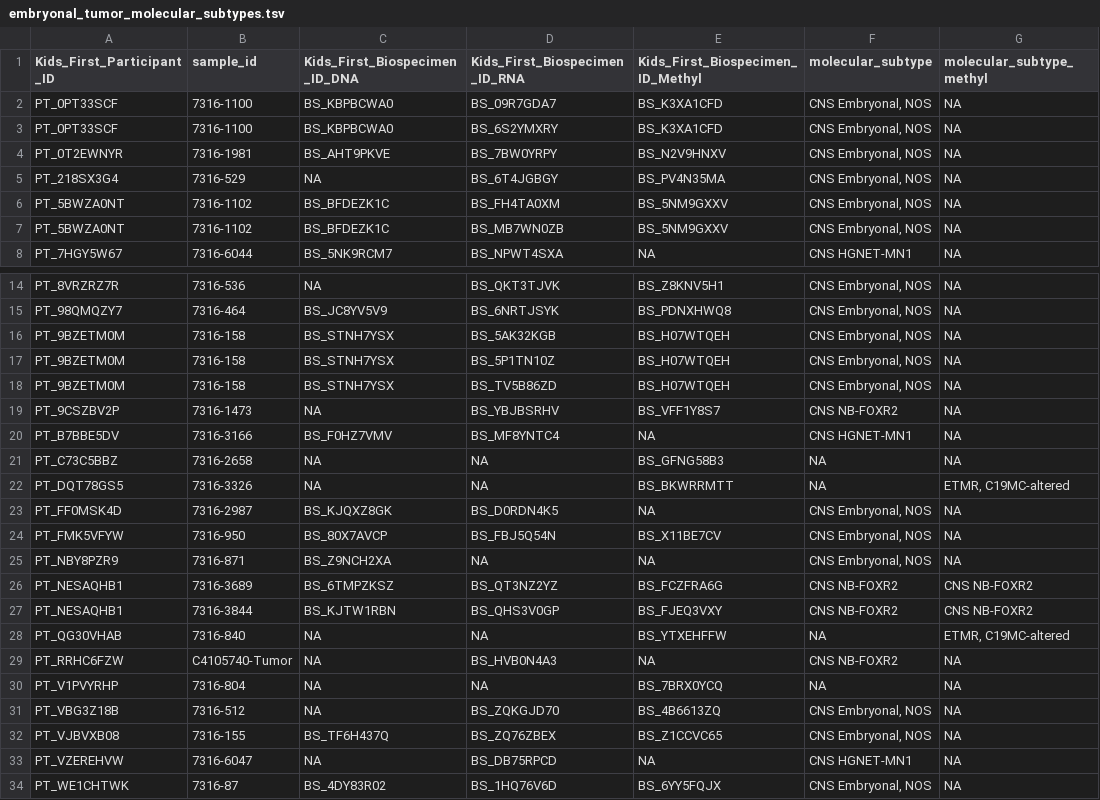
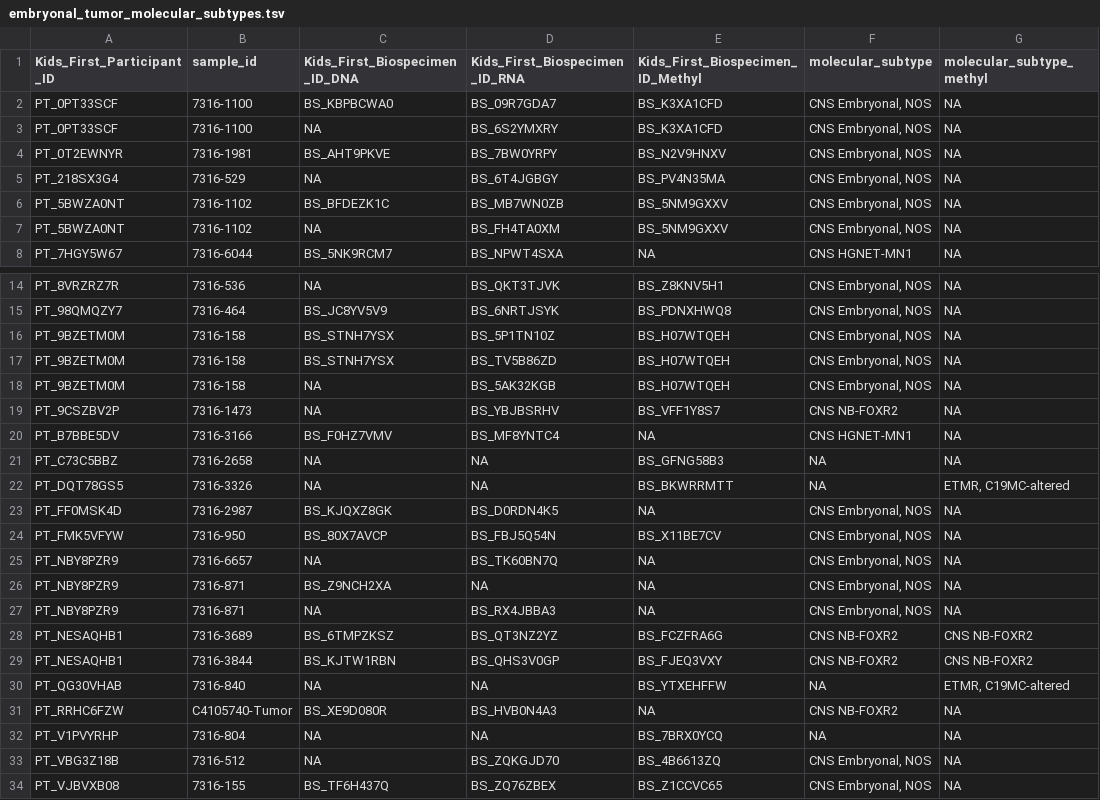
Before and after one commit to rokitalab/OpenPedCan-analysis, a TSV file: analyses/molecular-subtyping-embryonal/results/embryonal_tumor_molecular_subtypes.tsv, drawn as a sheet; only a part is shown, gaps mark what is left out; the shorter side is filled out with more unchanged rows.

```diff
--- a/analyses/molecular-subtyping-embryonal/results/embryonal_tumor_molecular_subtypes.tsv
+++ b/analyses/molecular-subtyping-embryonal/results/embryonal_tumor_molecular_subtypes.tsv
@@ -2,7 +2,7 @@ Kids_First_Participant_ID	sample_id	Kids_First_Biospecimen_ID_DNA	Kids_First_Bio
 PT_0PT33SCF	7316-1100	BS_KBPBCWA0	BS_09R7GDA7	BS_K3XA1CFD	CNS Embryonal, NOS	NA
-PT_0PT33SCF	7316-1100	BS_KBPBCWA0	BS_6S2YMXRY	BS_K3XA1CFD	CNS Embryonal, NOS	NA
+PT_0PT33SCF	7316-1100	NA	BS_6S2YMXRY	BS_K3XA1CFD	CNS Embryonal, NOS	NA
 PT_0T2EWNYR	7316-1981	BS_AHT9PKVE	BS_7BW0YRPY	BS_N2V9HNXV	CNS Embryonal, NOS	NA
 PT_218SX3G4	7316-529	NA	BS_6T4JGBGY	BS_PV4N35MA	CNS Embryonal, NOS	NA
-PT_5BWZA0NT	7316-1102	BS_BFDEZK1C	BS_FH4TA0XM	BS_5NM9GXXV	CNS Embryonal, NOS	NA
 PT_5BWZA0NT	7316-1102	BS_BFDEZK1C	BS_MB7WN0ZB	BS_5NM9GXXV	CNS Embryonal, NOS	NA
+PT_5BWZA0NT	7316-1102	NA	BS_FH4TA0XM	BS_5NM9GXXV	CNS Embryonal, NOS	NA
 PT_7HGY5W67	7316-6044	BS_5NK9RCM7	BS_NPWT4SXA	NA	CNS HGNET-MN1	NA
@@ -15,5 +15,5 @@ PT_8VRZRZ7R	7316-536	NA	BS_QKT3TJVK	BS_Z8KNV5H1	CNS Embryonal, NOS	NA
 PT_98QMQZY7	7316-464	BS_JC8YV5V9	BS_6NRTJSYK	BS_PDNXHWQ8	CNS Embryonal, NOS	NA
-PT_9BZETM0M	7316-158	BS_STNH7YSX	BS_5AK32KGB	BS_H07WTQEH	CNS Embryonal, NOS	NA
 PT_9BZETM0M	7316-158	BS_STNH7YSX	BS_5P1TN10Z	BS_H07WTQEH	CNS Embryonal, NOS	NA
 PT_9BZETM0M	7316-158	BS_STNH7YSX	BS_TV5B86ZD	BS_H07WTQEH	CNS Embryonal, NOS	NA
+PT_9BZETM0M	7316-158	NA	BS_5AK32KGB	BS_H07WTQEH	CNS Embryonal, NOS	NA
 PT_9CSZBV2P	7316-1473	NA	BS_YBJBSRHV	BS_VFF1Y8S7	CNS NB-FOXR2	NA
@@ -24,3 +24,5 @@ PT_FF0MSK4D	7316-2987	BS_KJQXZ8GK	BS_D0RDN4K5	NA	CNS Embryonal, NOS	NA
 PT_FMK5VFYW	7316-950	BS_80X7AVCP	BS_FBJ5Q54N	BS_X11BE7CV	CNS Embryonal, NOS	NA
+PT_NBY8PZR9	7316-6657	NA	BS_TK60BN7Q	NA	CNS Embryonal, NOS	NA
 PT_NBY8PZR9	7316-871	BS_Z9NCH2XA	NA	NA	CNS Embryonal, NOS	NA
+PT_NBY8PZR9	7316-871	NA	BS_RX4JBBA3	NA	CNS Embryonal, NOS	NA
 PT_NESAQHB1	7316-3689	BS_6TMPZKSZ	BS_QT3NZ2YZ	BS_FCZFRA6G	CNS NB-FOXR2	CNS NB-FOXR2
@@ -28,3 +30,3 @@ PT_NESAQHB1	7316-3844	BS_KJTW1RBN	BS_QHS3V0GP	BS_FJEQ3VXY	CNS NB-FOXR2	CNS NB-FO
 PT_QG30VHAB	7316-840	NA	NA	BS_YTXEHFFW	NA	ETMR, C19MC-altered
-PT_RRHC6FZW	C4105740-Tumor	NA	BS_HVB0N4A3	NA	CNS NB-FOXR2	NA
+PT_RRHC6FZW	C4105740-Tumor	BS_XE9D080R	BS_HVB0N4A3	NA	CNS NB-FOXR2	NA
 PT_V1PVYRHP	7316-804	NA	NA	BS_7BRX0YCQ	NA	NA
```
Also changed, not shown: analyses/molecular-subtyping-embryonal/results/biospecimen_ids_embryonal_subtyping.tsv, analyses/molecular-subtyping-embryonal/results/embryonal_tumor_subtyping_relevant_data.tsv, 5 other files.
